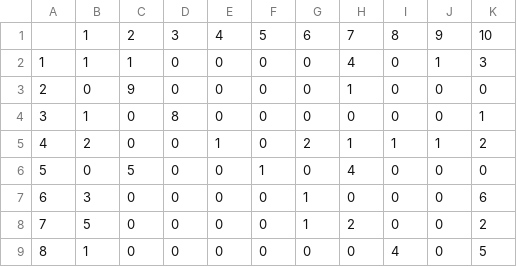
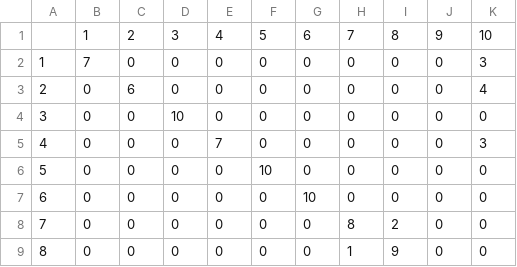
Before and after one commit to amirsh2831/Voice-Controlled-Elevator, a CSV file: confusion_matrix.csv, drawn as a sheet; only a part is shown; the diff covers the shown part only.

Commit message:
applied VAD and data normalizations due to energy domination

```diff
--- a/confusion_matrix.csv
+++ b/confusion_matrix.csv
@@ -1,9 +1,9 @@
 ,1,2,3,4,5,6,7,8,9,10
-1,1,1,0,0,0,0,4,0,1,3
-2,0,9,0,0,0,0,1,0,0,0
-3,1,0,8,0,0,0,0,0,0,1
-4,2,0,0,1,0,2,1,1,1,2
-5,0,5,0,0,1,0,4,0,0,0
-6,3,0,0,0,0,1,0,0,0,6
-7,5,0,0,0,0,1,2,0,0,2
-8,1,0,0,0,0,0,0,4,0,5
+1,7,0,0,0,0,0,0,0,0,3
+2,0,6,0,0,0,0,0,0,0,4
+3,0,0,10,0,0,0,0,0,0,0
+4,0,0,0,7,0,0,0,0,0,3
+5,0,0,0,0,10,0,0,0,0,0
+6,0,0,0,0,0,10,0,0,0,0
+7,0,0,0,0,0,0,8,2,0,0
+8,0,0,0,0,0,0,1,9,0,0
```
Also changed, not shown: 11 edited cells elsewhere in this file, 5 other files.
